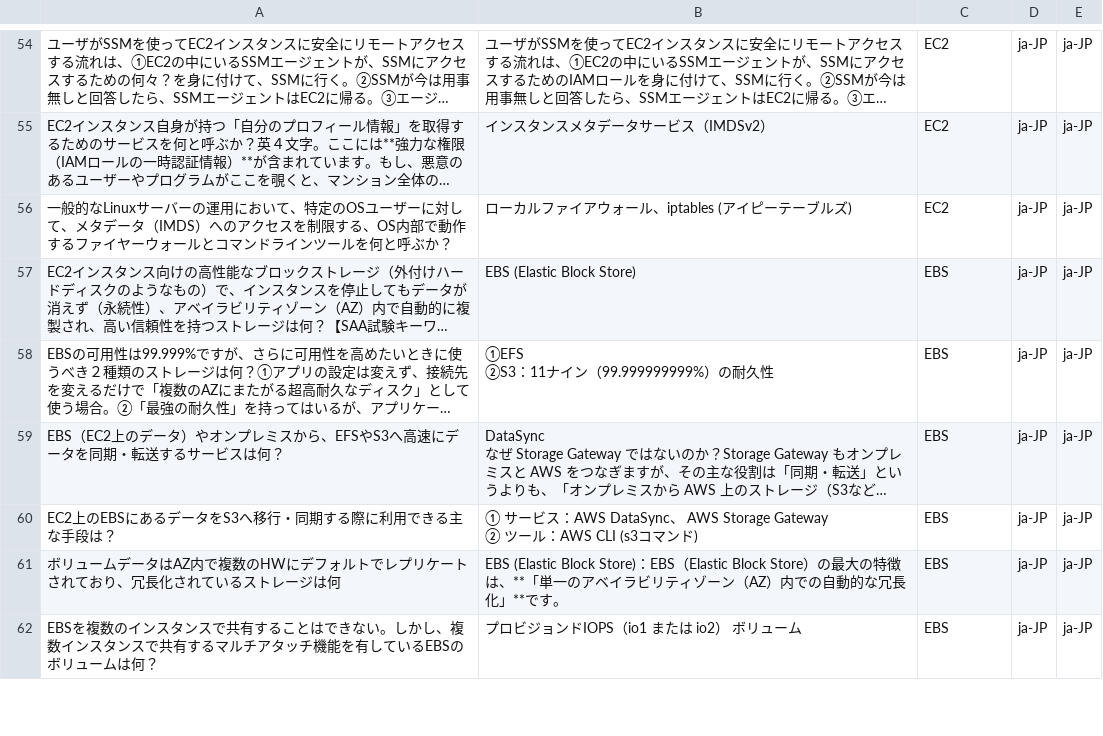
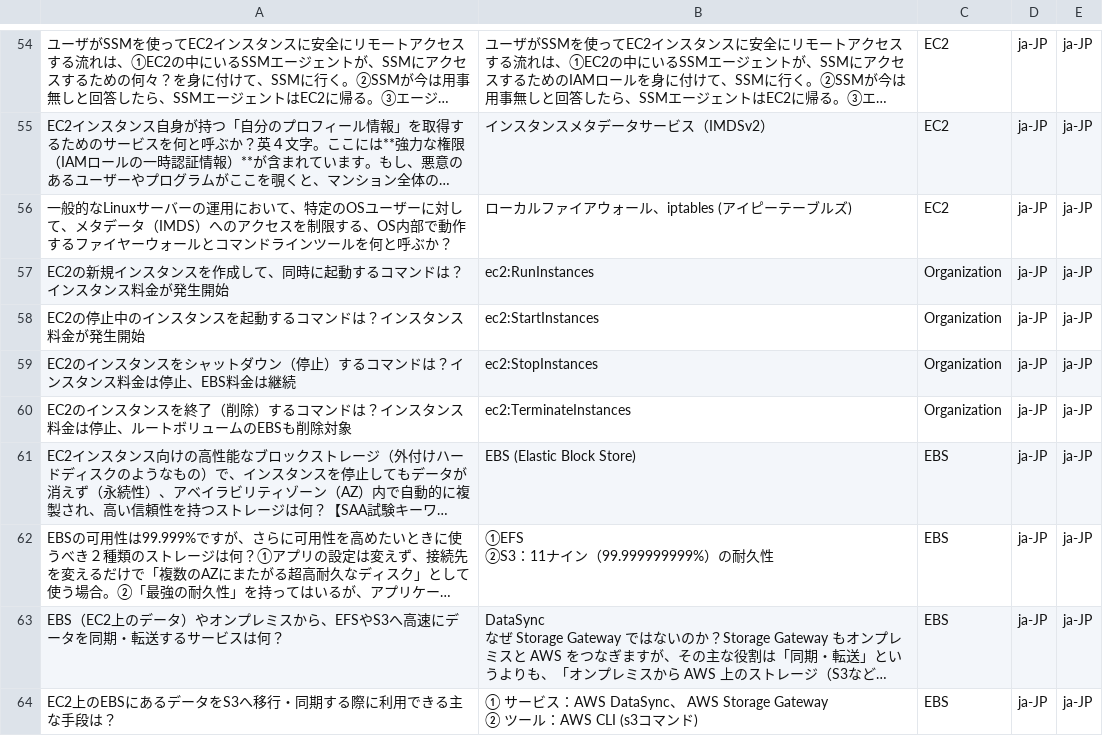
Before and after one commit to milgarden/my-flashcards, a CSV file: 06-EC2 - g.csv, drawn as a sheet; only a part is shown, gaps mark what is left out; the shorter side is filled out with more unchanged rows; long unchanged cells end in …; the diff names each change by its address in the sheet, - before the commit and + after, or states it on an @@ line.

Commit message:
Add files via upload

```diff
--- a/06-EC2 - g.csv
+++ b/06-EC2 - g.csv
+row 57: EC2の新規インスタンスを作成して、同時に起動するコマンドは？インスタンス料金が発生開始 | ec2:RunInstances | Organization | ja-JP | ja-JP
+row 58: EC2の停止中のインスタンスを起動するコマンドは？インスタンス料金が発生開始 | ec2:StartInstances | Organization | ja-JP | ja-JP
+row 59: EC2のインスタンスをシャットダウン（停止）するコマンドは？インスタンス料金は停止、EBS料金は継続 | ec2:StopInstances | Organization | ja-JP | ja-JP
+row 60: EC2のインスタンスを終了（削除）するコマンドは？インスタンス料金は停止、ルートボリュームのEBSも削除対象 | ec2:TerminateInstances | Organization | ja-JP | ja-JP
```
